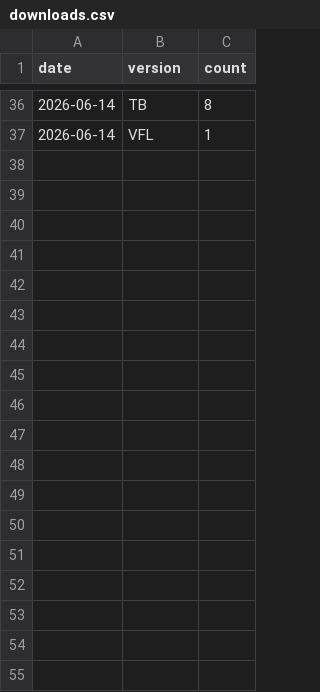
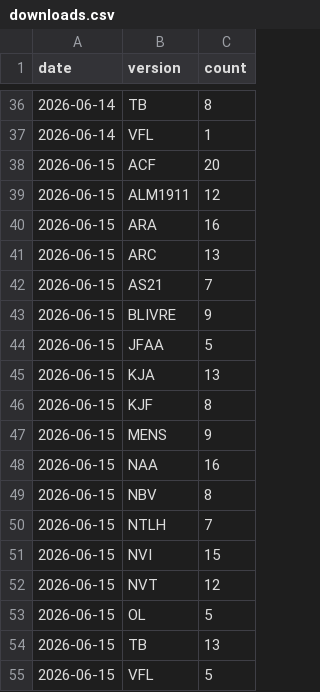
Before and after one commit to damarals/biblias, a CSV file: data/stats/downloads.csv, drawn as a sheet; only a part is shown, gaps mark what is left out.

```diff
--- a/data/stats/downloads.csv
+++ b/data/stats/downloads.csv
@@ -37 +37,19 @@ date,version,count
 2026-06-14,VFL,1
+2026-06-15,ACF,20
+2026-06-15,ALM1911,12
+2026-06-15,ARA,16
+2026-06-15,ARC,13
+2026-06-15,AS21,7
+2026-06-15,BLIVRE,9
+2026-06-15,JFAA,5
+2026-06-15,KJA,13
+2026-06-15,KJF,8
+2026-06-15,MENS,9
+2026-06-15,NAA,16
+2026-06-15,NBV,8
+2026-06-15,NTLH,7
+2026-06-15,NVI,15
+2026-06-15,NVT,12
+2026-06-15,OL,5
+2026-06-15,TB,13
+2026-06-15,VFL,5
```
Also changed, not shown: 1 other file.
